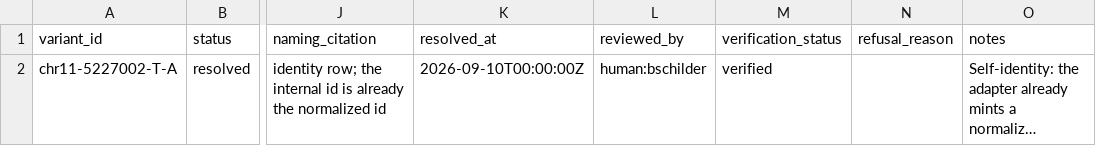
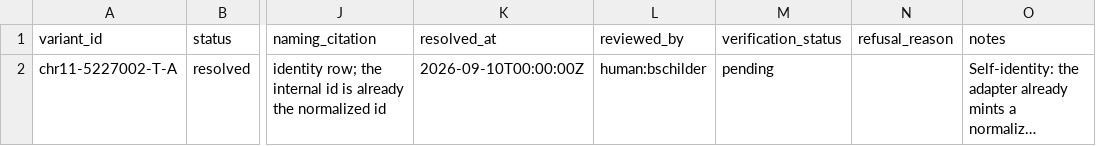
Before and after one commit to bschilder/genomeOS, a TSV file: data/registry/variant_normalization.tsv, drawn as a sheet; only a part is shown, gaps mark what is left out; long unchanged cells end in …; the diff names each change by its address in the sheet, - before the commit and + after, or states it on an @@ line.

```diff
--- a/data/registry/variant_normalization.tsv
+++ b/data/registry/variant_normalization.tsv
-M2 (verification_status): verified
+M2 (verification_status): pending
```
